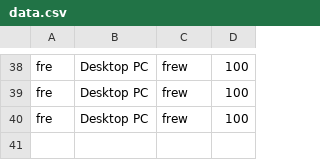
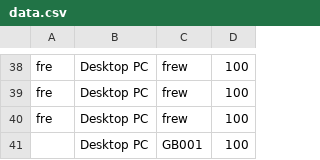
Before and after one commit to KamikatzeKeks/Netzwerkerfassung, a CSV file: data.csv, drawn as a sheet; only a part is shown, gaps mark what is left out; the diff names each change by its address in the sheet, - before the commit and + after, or states it on an @@ line.

```diff
--- a/data.csv
+++ b/data.csv
+row 41:  | Desktop PC | GB001 | 100
```
Also changed, not shown: 2 other files.
